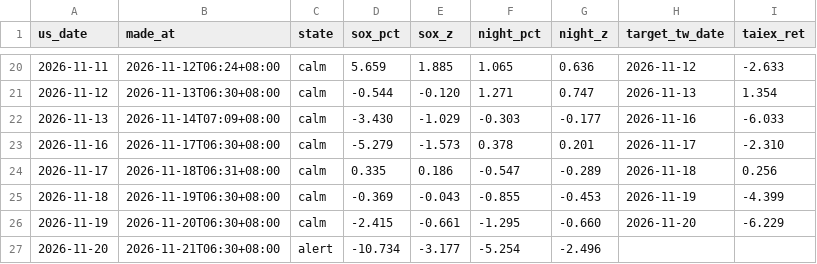
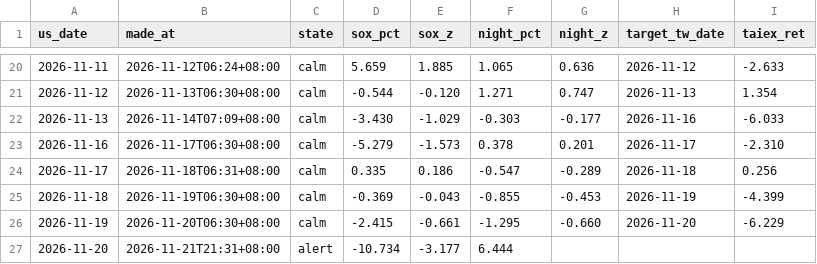
Before and after one commit to boboshow2025/Global-Markets-monitor, a CSV file: data/signal_log.csv, drawn as a sheet; only a part is shown, gaps mark what is left out.

```diff
--- a/data/signal_log.csv
+++ b/data/signal_log.csv
@@ -26,2 +26,2 @@
 2026-11-19,2026-11-20T06:30+08:00,calm,-2.415,-0.661,-1.295,-0.660,2026-11-20,-6.229
-2026-11-20,2026-11-21T06:30+08:00,alert,-10.734,-3.177,-5.254,-2.496,,
+2026-11-20,2026-11-21T21:31+08:00,alert,-10.734,-3.177,6.444,,,
```
Also changed, not shown: 1 other file.
